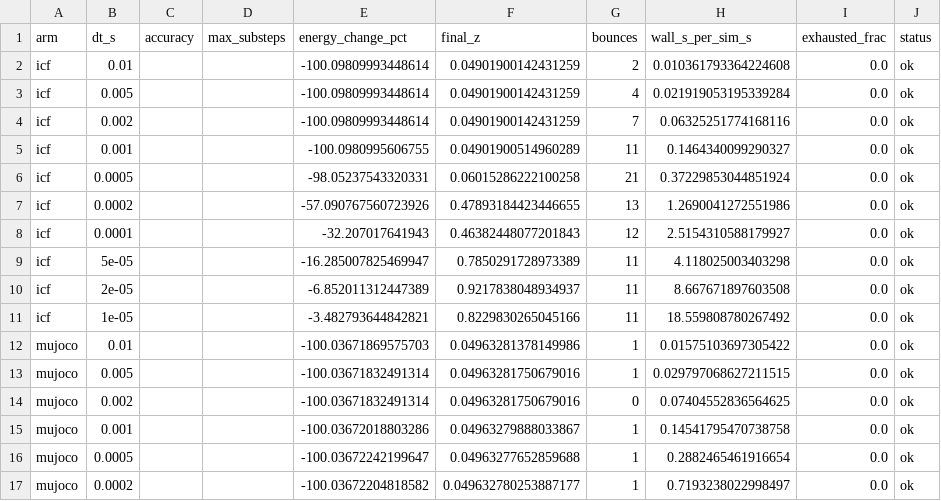
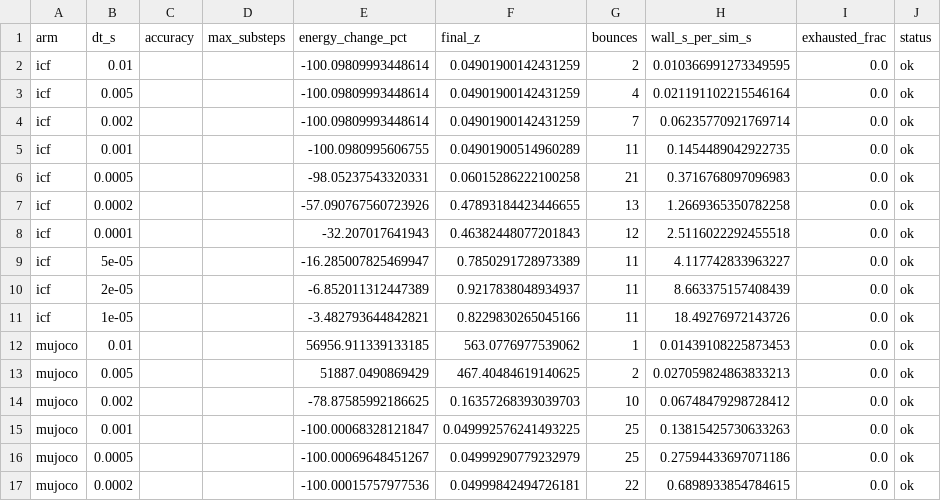
Before and after one commit to mardigiorgio/newton-adaptive, a CSV file: scripts/bench/results/part1_ball_energy.csv, drawn as a sheet; only a part is shown; the diff covers the shown part only.

```diff
--- a/scripts/bench/results/part1_ball_energy.csv
+++ b/scripts/bench/results/part1_ball_energy.csv
@@ -1,17 +1,17 @@
 arm,dt_s,accuracy,max_substeps,energy_change_pct,final_z,bounces,wall_s_per_sim_s,exhausted_frac,status
-icf,0.01,,,-100.09809993448614,0.04901900142431259,2,0.010361793364224608,0.0,ok
-icf,0.005,,,-100.09809993448614,0.04901900142431259,4,0.021919053195339284,0.0,ok
-icf,0.002,,,-100.09809993448614,0.04901900142431259,7,0.06325251774168116,0.0,ok
-icf,0.001,,,-100.0980995606755,0.04901900514960289,11,0.1464340099290327,0.0,ok
-icf,0.0005,,,-98.05237543320331,0.06015286222100258,21,0.37229853044851924,0.0,ok
-icf,0.0002,,,-57.090767560723926,0.47893184423446655,13,1.2690041272551986,0.0,ok
-icf,0.0001,,,-32.207017641943,0.46382448077201843,12,2.5154310588179927,0.0,ok
-icf,5e-05,,,-16.285007825469947,0.7850291728973389,11,4.118025003403298,0.0,ok
-icf,2e-05,,,-6.852011312447389,0.9217838048934937,11,8.667671897603508,0.0,ok
-icf,1e-05,,,-3.482793644842821,0.8229830265045166,11,18.559808780267492,0.0,ok
-mujoco,0.01,,,-100.03671869575703,0.04963281378149986,1,0.01575103697305422,0.0,ok
-mujoco,0.005,,,-100.03671832491314,0.04963281750679016,1,0.029797068627211515,0.0,ok
-mujoco,0.002,,,-100.03671832491314,0.04963281750679016,0,0.07404552836564625,0.0,ok
-mujoco,0.001,,,-100.03672018803286,0.04963279888033867,1,0.14541795470738758,0.0,ok
-mujoco,0.0005,,,-100.03672242199647,0.04963277652859688,1,0.2882465461916654,0.0,ok
-mujoco,0.0002,,,-100.03672204818582,0.049632780253887177,1,0.7193238022998497,0.0,ok
+icf,0.01,,,-100.09809993448614,0.04901900142431259,2,0.010366991273349595,0.0,ok
+icf,0.005,,,-100.09809993448614,0.04901900142431259,4,0.021191102215546164,0.0,ok
+icf,0.002,,,-100.09809993448614,0.04901900142431259,7,0.06235770921769714,0.0,ok
+icf,0.001,,,-100.0980995606755,0.04901900514960289,11,0.1454489042922735,0.0,ok
+icf,0.0005,,,-98.05237543320331,0.06015286222100258,21,0.3716768097096983,0.0,ok
+icf,0.0002,,,-57.090767560723926,0.47893184423446655,13,1.2669365350782258,0.0,ok
+icf,0.0001,,,-32.207017641943,0.46382448077201843,12,2.5116022292455518,0.0,ok
+icf,5e-05,,,-16.285007825469947,0.7850291728973389,11,4.117742833963227,0.0,ok
+icf,2e-05,,,-6.852011312447389,0.9217838048934937,11,8.663375157408439,0.0,ok
+icf,1e-05,,,-3.482793644842821,0.8229830265045166,11,18.49276972143726,0.0,ok
+mujoco,0.01,,,56956.911339133185,563.0776977539062,1,0.01439108225873453,0.0,ok
+mujoco,0.005,,,51887.0490869429,467.40484619140625,2,0.027059824863833213,0.0,ok
+mujoco,0.002,,,-78.87585992186625,0.16357268393039703,10,0.06748479298728412,0.0,ok
+mujoco,0.001,,,-100.00068328121847,0.049992576241493225,25,0.13815425730633263,0.0,ok
+mujoco,0.0005,,,-100.00069648451267,0.04999290779232979,25,0.27594433697071186,0.0,ok
+mujoco,0.0002,,,-100.00015757977536,0.04999842494726181,22,0.6898933854784615,0.0,ok
```
Also changed, not shown: 46 edited cells elsewhere in this file, scripts/bench/results/part1_realtime_trace_hard-clutter_n1.csv, scripts/bench/results/part1_realtime_trace_hard-clutter_n64.csv, 15 other files.
